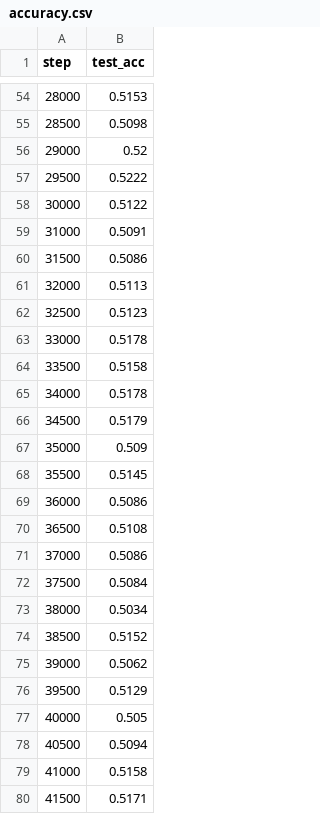
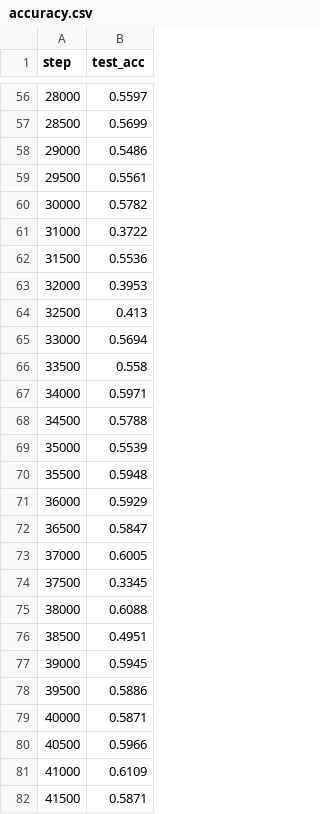
Before and after one commit to danielgrimshaw/CapsuleNetwork, a CSV file: CIFaR10/results/accuracy.csv, drawn as a sheet; only a part is shown, gaps mark what is left out; the diff covers the shown part only.

```diff
--- a/CIFaR10/results/accuracy.csv
+++ b/CIFaR10/results/accuracy.csv
@@ -54,27 +56,27 @@ step,test_acc
-28000,0.5153
-28500,0.5098
-29000,0.52
-29500,0.5222
-30000,0.5122
-31000,0.5091
-31500,0.5086
-32000,0.5113
-32500,0.5123
-33000,0.5178
-33500,0.5158
-34000,0.5178
-34500,0.5179
-35000,0.509
-35500,0.5145
-36000,0.5086
-36500,0.5108
-37000,0.5086
-37500,0.5084
-38000,0.5034
-38500,0.5152
-39000,0.5062
-39500,0.5129
-40000,0.505
-40500,0.5094
-41000,0.5158
-41500,0.5171
+28000,0.5597
+28500,0.5699
+29000,0.5486
+29500,0.5561
+30000,0.5782
+31000,0.3722
+31500,0.5536
+32000,0.3953
+32500,0.413
+33000,0.5694
+33500,0.558
+34000,0.5971
+34500,0.5788
+35000,0.5539
+35500,0.5948
+36000,0.5929
+36500,0.5847
+37000,0.6005
+37500,0.3345
+38000,0.6088
+38500,0.4951
+39000,0.5945
+39500,0.5886
+40000,0.5871
+40500,0.5966
+41000,0.6109
+41500,0.5871
```
Also changed, not shown: 13 added rows and 58 edited cells elsewhere in this file, 1 other file.
